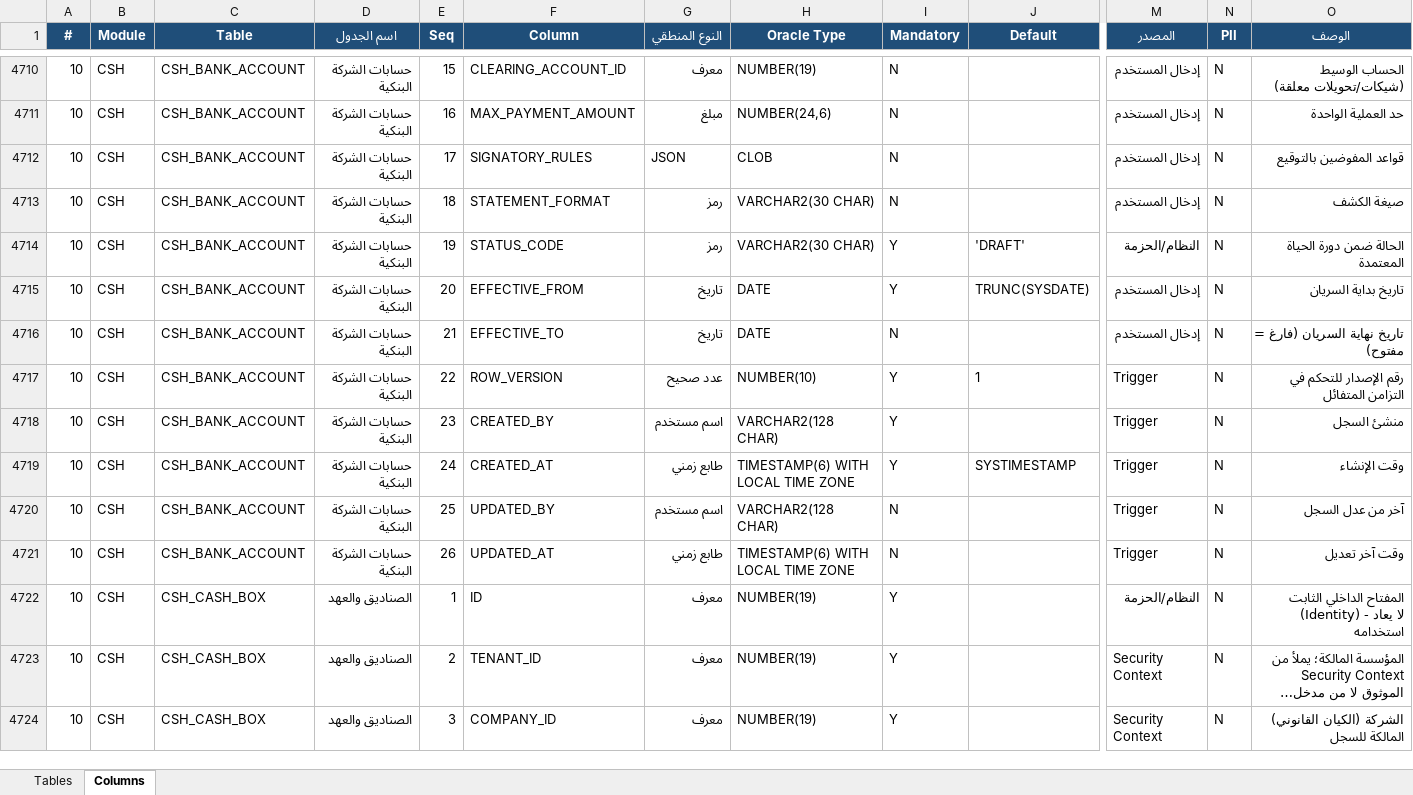
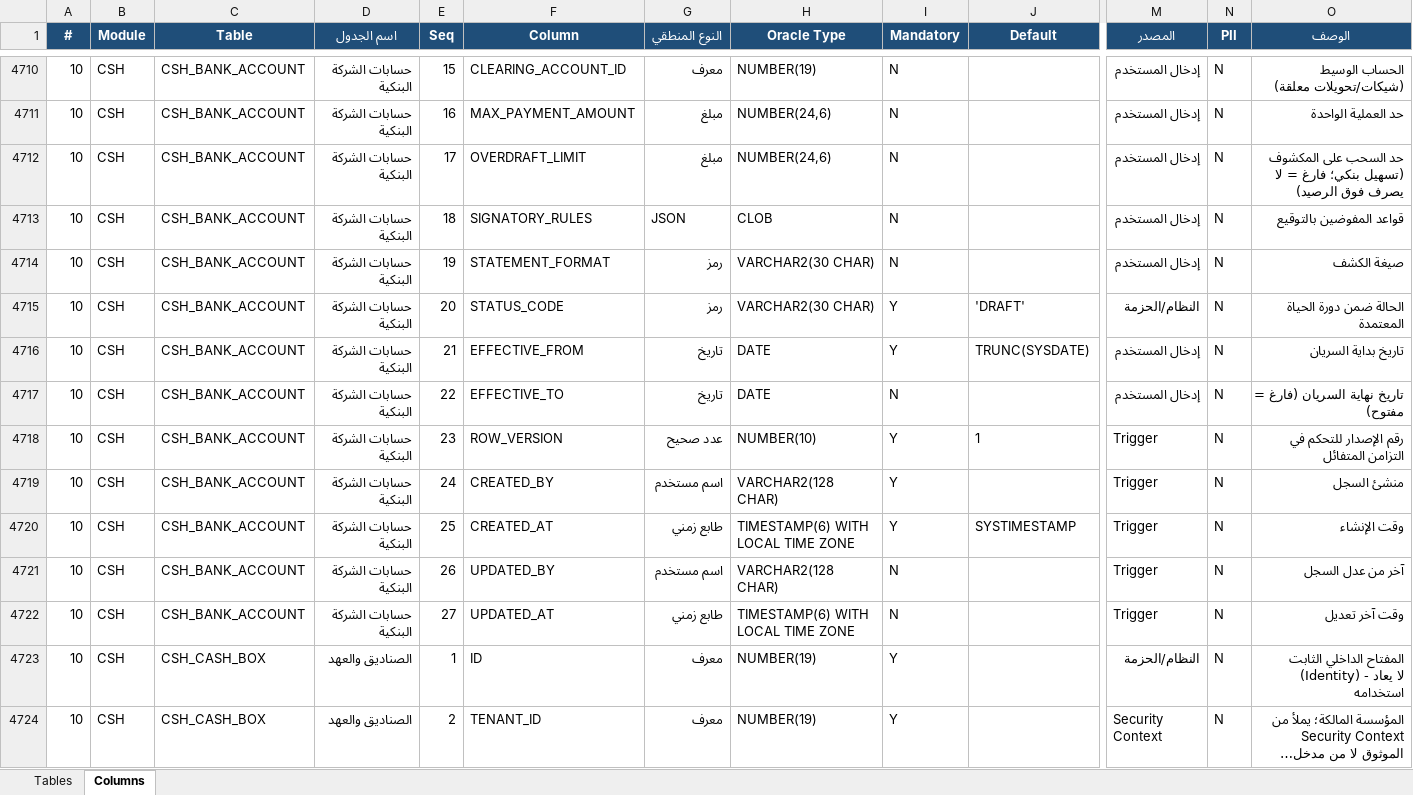
Before and after one commit to osamasayed578-design/noona-plus-26, an Excel workbook: docs/data-dictionary/NOONA_PLUS_Data_Dictionary.xlsx, sheet Columns, drawn as a sheet; only a part is shown, gaps mark what is left out; the shorter side is filled out with more unchanged rows; long unchanged cells end in …; values as stored, in another font and other column widths than the file's, no borders; addresses are those after the commit; rows hold the shown columns only; the diff names each change by its address in the sheet, - before the commit and + after, or states it on an @@ line.

```diff
--- a/docs/data-dictionary/NOONA_PLUS_Data_Dictionary.xlsx (sheet Columns)
+++ b/docs/data-dictionary/NOONA_PLUS_Data_Dictionary.xlsx (sheet Columns)
+row 4712: 10 | CSH | CSH_BANK_ACCOUNT | حسابات الشركة البنكية | 17 | OVERDRAFT_LIMIT | مبلغ | NUMBER(24,6) | N |  | إدخال المستخدم | N | حد السحب على المكشوف (تسهيل بنكي؛ فارغ = لا يصرف فوق الرصيد)
-E4713 (Seq): 17
+E4713 (Seq): 18
-E4714 (Seq): 18
+E4714 (Seq): 19
-E4715 (Seq): 19
+E4715 (Seq): 20
-E4716 (Seq): 20
+E4716 (Seq): 21
-E4717 (Seq): 21
+E4717 (Seq): 22
-E4718 (Seq): 22
+E4718 (Seq): 23
-E4719 (Seq): 23
+E4719 (Seq): 24
-E4720 (Seq): 24
+E4720 (Seq): 25
-E4721 (Seq): 25
+E4721 (Seq): 26
-E4722 (Seq): 26
+E4722 (Seq): 27
```
Also changed, not shown: sheet Tables, 58 other files.
